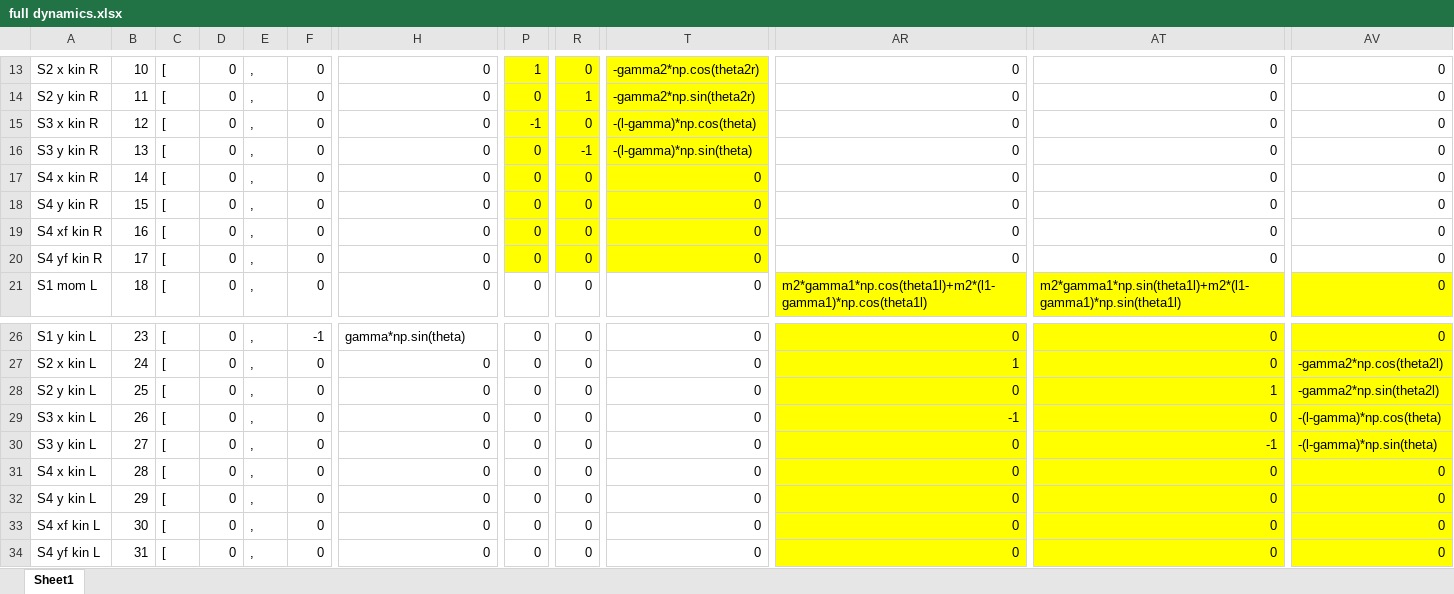
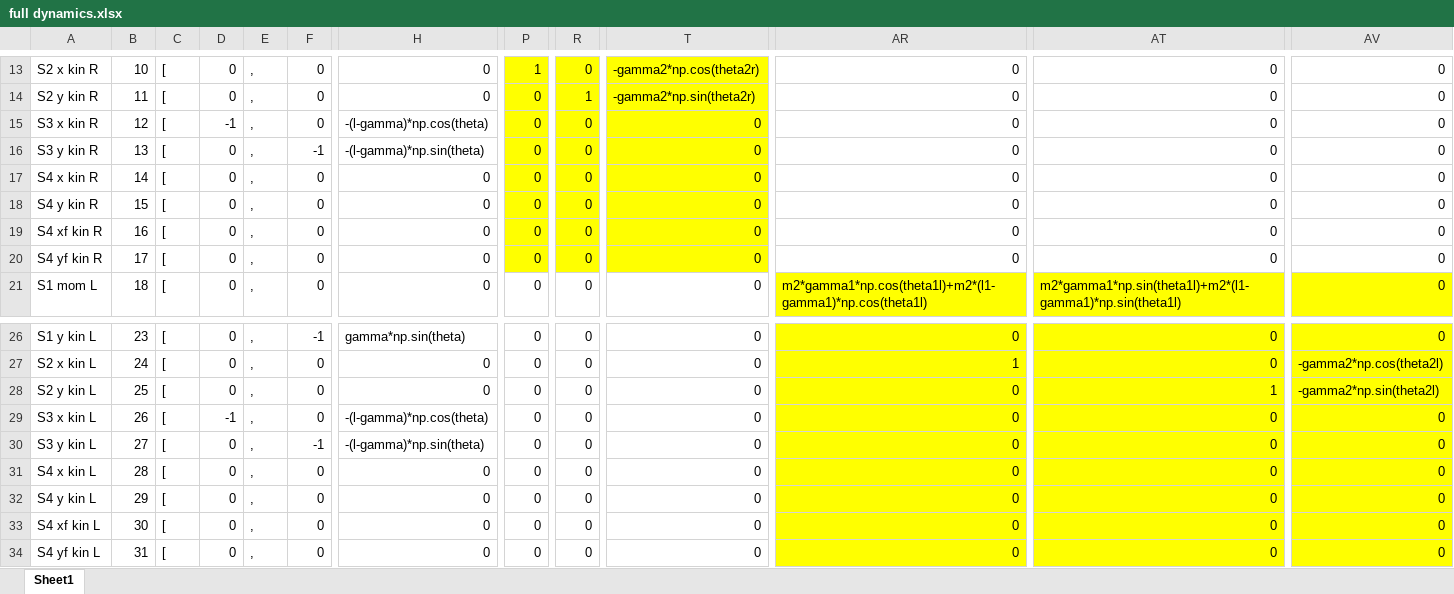
Before and after one commit to Kirkados/QWOP, an Excel workbook: full dynamics.xlsx, sheet Sheet1, drawn as a sheet; only a part is shown, gaps mark what is left out; values as stored, in another font and other column widths than the file's, no borders; the diff names each change by its address in the sheet, - before the commit and + after, or states it on an @@ line.

Commit message:
fixed dynamics equations

```diff
--- a/full dynamics.xlsx (sheet Sheet1)
+++ b/full dynamics.xlsx (sheet Sheet1)
-D15: 0
+D15: -1
-H15: 0
+H15: -(l-gamma)*np.cos(theta)
-P15: -1
+P15: 0
-T15: -(l-gamma)*np.cos(theta)
+T15: 0
-F16: 0
+F16: -1
-H16: 0
+H16: -(l-gamma)*np.sin(theta)
-R16: -1
+R16: 0
-T16: -(l-gamma)*np.sin(theta)
+T16: 0
-D29: 0
+D29: -1
-H29: 0
+H29: -(l-gamma)*np.cos(theta)
-AR29: -1
+AR29: 0
-AV29: -(l-gamma)*np.cos(theta)
+AV29: 0
-F30: 0
+F30: -1
-H30: 0
+H30: -(l-gamma)*np.sin(theta)
-AT30: -1
+AT30: 0
-AV30: -(l-gamma)*np.sin(theta)
+AV30: 0
```
Also changed, not shown: 1 other file.
